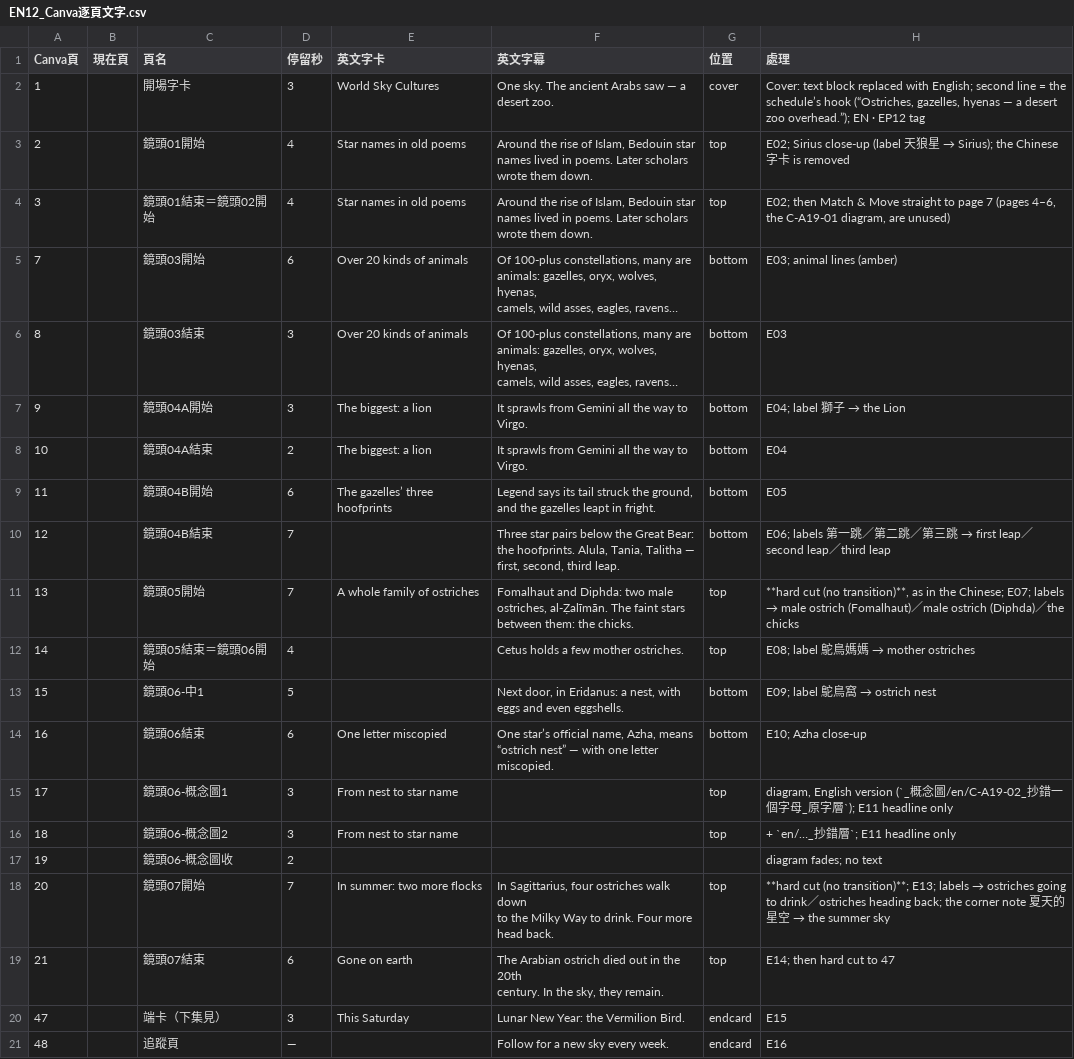
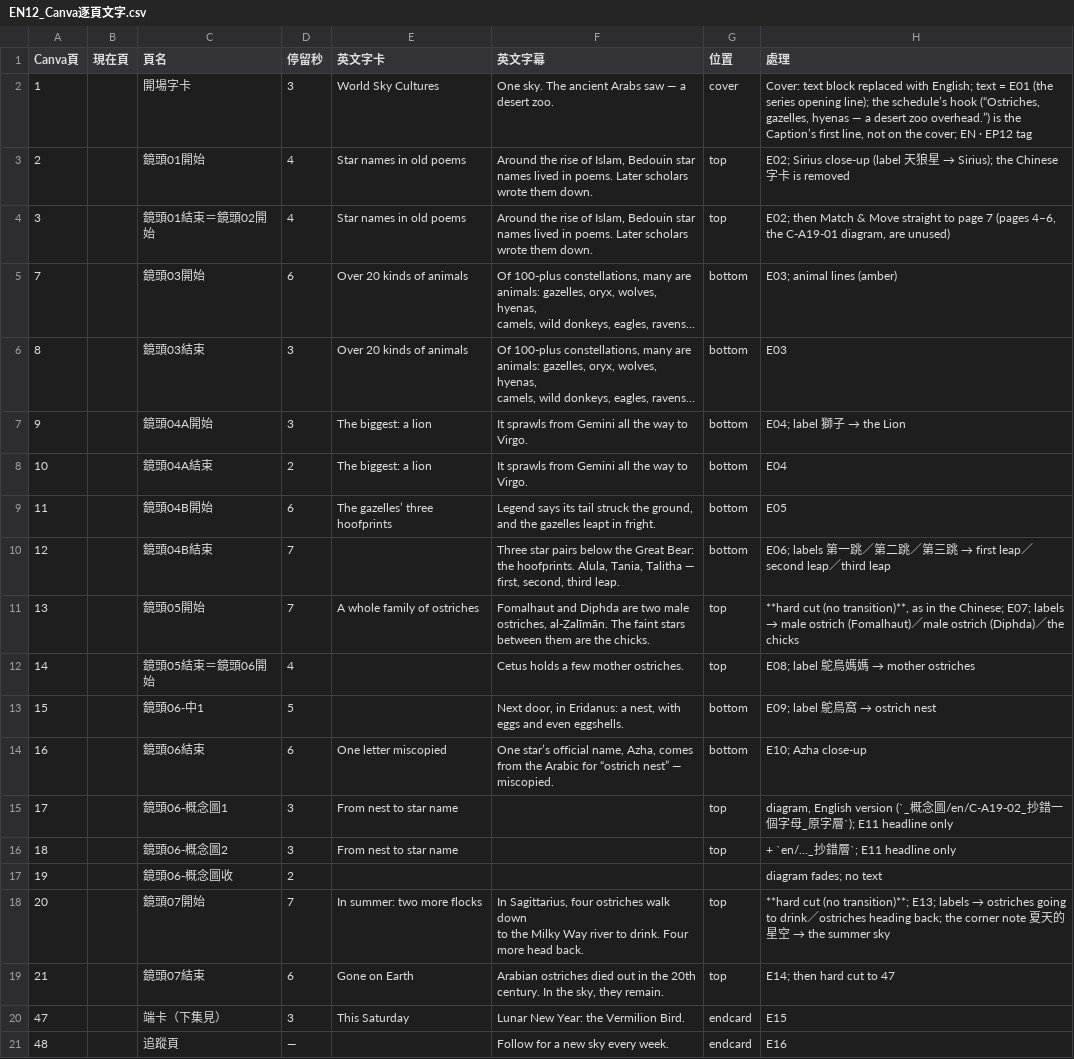
Before and after one commit to Kimchi2104/NTNU-Insta, a CSV file: 05_素材/A-19_古阿拉伯/_英文版/EN12_Canva逐頁文字.csv, drawn as a sheet.

```diff
--- a/05_素材/A-19_古阿拉伯/_英文版/EN12_Canva逐頁文字.csv
+++ b/05_素材/A-19_古阿拉伯/_英文版/EN12_Canva逐頁文字.csv
@@ -1,4 +1,4 @@
 Canva頁,現在頁,頁名,停留秒,英文字卡,英文字幕,位置,處理
-1,,開場字卡,3,World Sky Cultures,"One sky. The ancient Arabs saw — a
-desert zoo.",cover,"Cover: text block replaced with English; second line = the schedule’s hook (“Ostriches, gazelles, hyenas — a desert zoo overhead.”); EN · EP12 tag"
+1,,開場字卡,3,World Sky Cultures,"One sky. The ancient Arabs saw — a
+desert zoo.",cover,"Cover: text block replaced with English; text = E01 (the series opening line); the schedule’s hook (“Ostriches, gazelles, hyenas — a desert zoo overhead.”) is the Caption’s first line, not on the cover; EN · EP12 tag"
 2,,鏡頭01開始,4,Star names in old poems,"Around the rise of Islam, Bedouin star
@@ -9,8 +9,8 @@ names lived in poems. Later scholars
 wrote them down.",top,"E02; then Match & Move straight to page 7 (pages 4–6, the C-A19-01 diagram, are unused)"
-7,,鏡頭03開始,6,Over 20 kinds of animals,"Of 100-plus constellations, many are
-animals: gazelles, oryx, wolves, hyenas,
-camels, wild asses, eagles, ravens…",bottom,E03; animal lines (amber)
-8,,鏡頭03結束,3,Over 20 kinds of animals,"Of 100-plus constellations, many are
-animals: gazelles, oryx, wolves, hyenas,
-camels, wild asses, eagles, ravens…",bottom,E03
+7,,鏡頭03開始,6,Over 20 kinds of animals,"Of 100-plus constellations, many are
+animals: gazelles, oryx, wolves, hyenas,
+camels, wild donkeys, eagles, ravens…",bottom,E03; animal lines (amber)
+8,,鏡頭03結束,3,Over 20 kinds of animals,"Of 100-plus constellations, many are
+animals: gazelles, oryx, wolves, hyenas,
+camels, wild donkeys, eagles, ravens…",bottom,E03
 9,,鏡頭04A開始,3,The biggest: a lion,"It sprawls from Gemini all the way to
@@ -24,5 +24,5 @@ the hoofprints. Alula, Tania, Talitha —
 first, second, third leap.",bottom,E06; labels 第一跳／第二跳／第三跳 → first leap／second leap／third leap
-13,,鏡頭05開始,7,A whole family of ostriches,"Fomalhaut and Diphda: two male
-ostriches, al-Ẓalīmān. The faint stars
-between them: the chicks.",top,"**hard cut (no transition)**, as in the Chinese; E07; labels → male ostrich (Fomalhaut)／male ostrich (Diphda)／the chicks"
+13,,鏡頭05開始,7,A whole family of ostriches,"Fomalhaut and Diphda are two male
+ostriches, al-Ẓalīmān. The faint stars
+between them are the chicks.",top,"**hard cut (no transition)**, as in the Chinese; E07; labels → male ostrich (Fomalhaut)／male ostrich (Diphda)／the chicks"
 14,,鏡頭05結束＝鏡頭06開始,4,,Cetus holds a few mother ostriches.,top,E08; label 鴕鳥媽媽 → mother ostriches
@@ -30,5 +30,5 @@ between them: the chicks.",top,"**hard cut (no transition)**, as in the Chinese;
 eggs and even eggshells.",bottom,E09; label 鴕鳥窩 → ostrich nest
-16,,鏡頭06結束,6,One letter miscopied,"One star’s official name, Azha, means
-“ostrich nest” — with one letter
-miscopied.",bottom,E10; Azha close-up
+16,,鏡頭06結束,6,One letter miscopied,"One star’s official name, Azha, comes
+from the Arabic for “ostrich nest” —
+miscopied.",bottom,E10; Azha close-up
 17,,鏡頭06-概念圖1,3,From nest to star name,,top,"diagram, English version (`_概念圖/en/C-A19-02_抄錯一個字母_原字層`); E11 headline only"
@@ -36,7 +36,7 @@ miscopied.",bottom,E10; Azha close-up
 19,,鏡頭06-概念圖收,2,,,,diagram fades; no text
-20,,鏡頭07開始,7,In summer: two more flocks,"In Sagittarius, four ostriches walk down
-to the Milky Way to drink. Four more
-head back.",top,**hard cut (no transition)**; E13; labels → ostriches going to drink／ostriches heading back; the corner note 夏天的星空 → the summer sky
-21,,鏡頭07結束,6,Gone on earth,"The Arabian ostrich died out in the 20th
-century. In the sky, they remain.",top,E14; then hard cut to 47
+20,,鏡頭07開始,7,In summer: two more flocks,"In Sagittarius, four ostriches walk down
+to the Milky Way river to drink. Four
+more head back.",top,**hard cut (no transition)**; E13; labels → ostriches going to drink／ostriches heading back; the corner note 夏天的星空 → the summer sky
+21,,鏡頭07結束,6,Gone on Earth,"Arabian ostriches died out in the 20th
+century. In the sky, they remain.",top,E14; then hard cut to 47
 47,,端卡（下集見）,3,This Saturday,Lunar New Year: the Vermilion Bird.,endcard,E15
```
Also changed, not shown: 06_發布月曆/節目表_萬國星空_英文版.csv, 3 other files.
